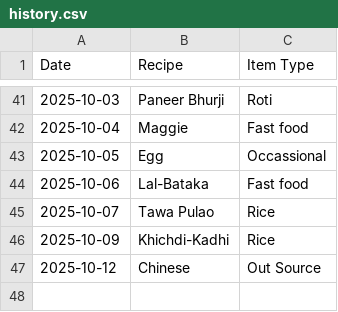
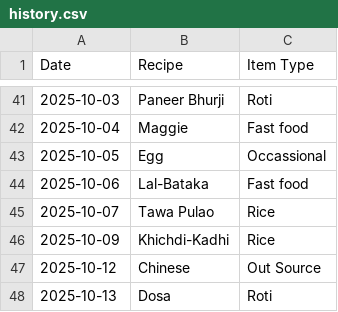
Before and after one commit to raj54669/meal-planner, a CSV file: history.csv, drawn as a sheet; only a part is shown, gaps mark what is left out; the diff names each change by its address in the sheet, - before the commit and + after, or states it on an @@ line.

Commit message:
Update history 2025-10-13

```diff
--- a/history.csv
+++ b/history.csv
+row 48: 2025-10-13 | Dosa | Roti
```
